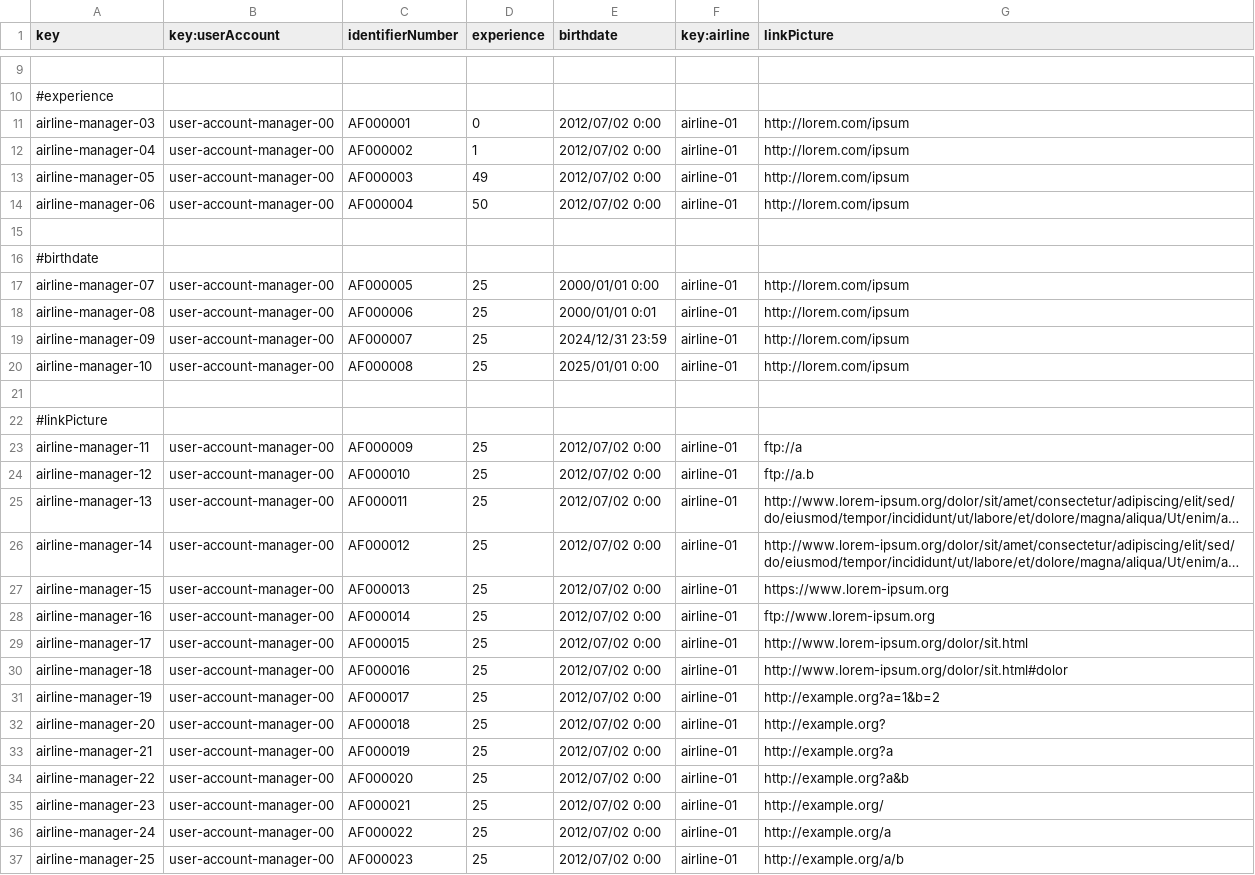
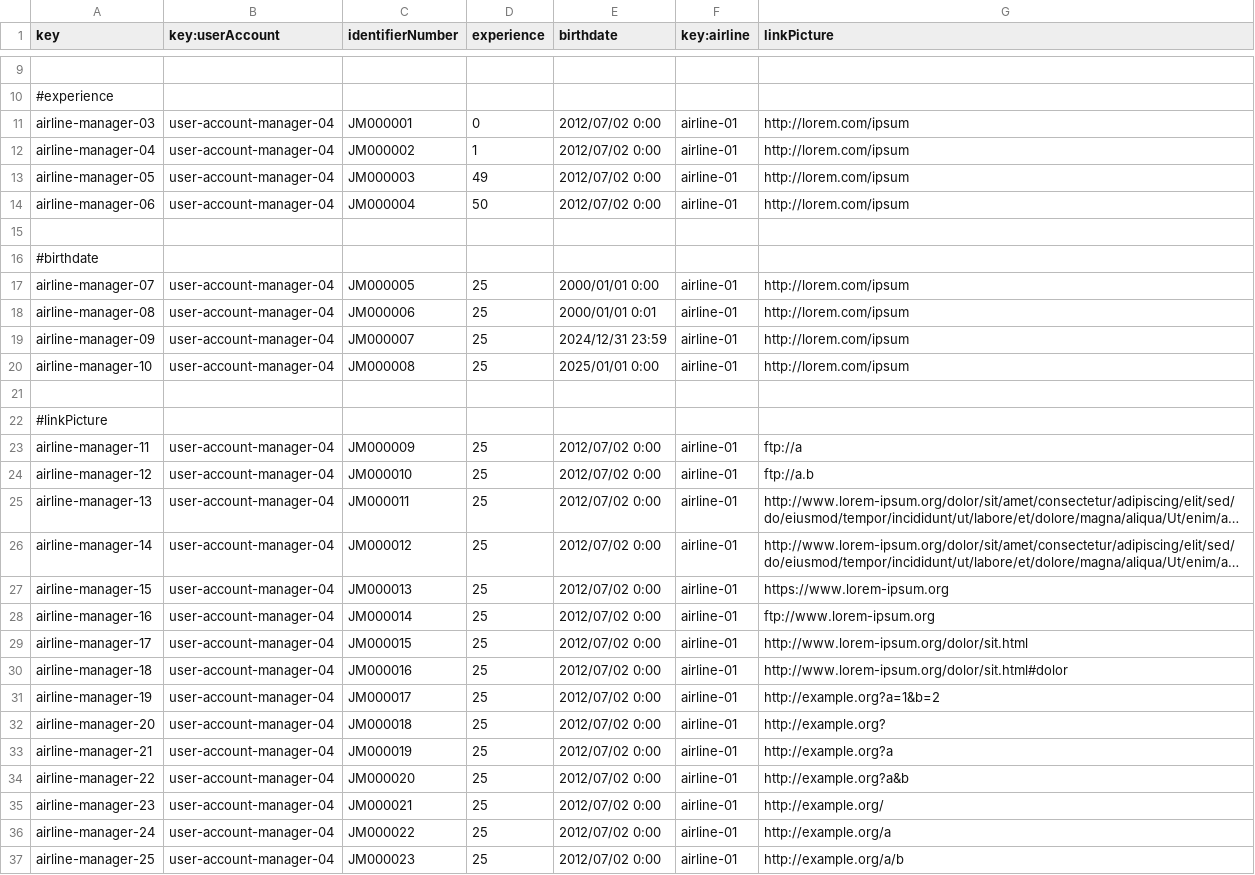
Before and after one commit to DP2-C1-054/Acme-ANS-C3, a CSV file: src/main/resources/WEB-INF/data/sample/airline-manager.csv, drawn as a sheet; only a part is shown, gaps mark what is left out; long unchanged cells end in …; the diff covers the shown part only; the diff names each change by its address in the sheet, - before the commit and + after, or states it on an @@ line.

```diff
--- a/src/main/resources/WEB-INF/data/sample/airline-manager.csv
+++ b/src/main/resources/WEB-INF/data/sample/airline-manager.csv
-B11:B14 (key:userAccount): user-account-manager-00
+B11:B14 (key:userAccount): user-account-manager-04
-C11 (identifierNumber): AF000001
+C11 (identifierNumber): JM000001
-C12 (identifierNumber): AF000002
+C12 (identifierNumber): JM000002
-C13 (identifierNumber): AF000003
+C13 (identifierNumber): JM000003
-C14 (identifierNumber): AF000004
+C14 (identifierNumber): JM000004
-B17:B20 (key:userAccount): user-account-manager-00
+B17:B20 (key:userAccount): user-account-manager-04
-C17 (identifierNumber): AF000005
+C17 (identifierNumber): JM000005
-C18 (identifierNumber): AF000006
+C18 (identifierNumber): JM000006
-C19 (identifierNumber): AF000007
+C19 (identifierNumber): JM000007
-C20 (identifierNumber): AF000008
+C20 (identifierNumber): JM000008
-B23:B37 (key:userAccount): user-account-manager-00
+B23:B37 (key:userAccount): user-account-manager-04
-C23 (identifierNumber): AF000009
+C23 (identifierNumber): JM000009
-C24 (identifierNumber): AF000010
+C24 (identifierNumber): JM000010
-C25 (identifierNumber): AF000011
+C25 (identifierNumber): JM000011
-C26 (identifierNumber): AF000012
+C26 (identifierNumber): JM000012
-C27 (identifierNumber): AF000013
+C27 (identifierNumber): JM000013
-C28 (identifierNumber): AF000014
+C28 (identifierNumber): JM000014
-C29 (identifierNumber): AF000015
+C29 (identifierNumber): JM000015
-C30 (identifierNumber): AF000016
+C30 (identifierNumber): JM000016
-C31 (identifierNumber): AF000017
+C31 (identifierNumber): JM000017
-C32 (identifierNumber): AF000018
+C32 (identifierNumber): JM000018
-C33 (identifierNumber): AF000019
+C33 (identifierNumber): JM000019
-C34 (identifierNumber): AF000020
+C34 (identifierNumber): JM000020
-C35 (identifierNumber): AF000021
+C35 (identifierNumber): JM000021
-C36 (identifierNumber): AF000022
+C36 (identifierNumber): JM000022
-C37 (identifierNumber): AF000023
+C37 (identifierNumber): JM000023
```
Also changed, not shown: 4 edited cells elsewhere in this file, src/main/resources/WEB-INF/data/sample/flight.csv, src/main/resources/WEB-INF/data/sample/leg.csv, 18 other files.
